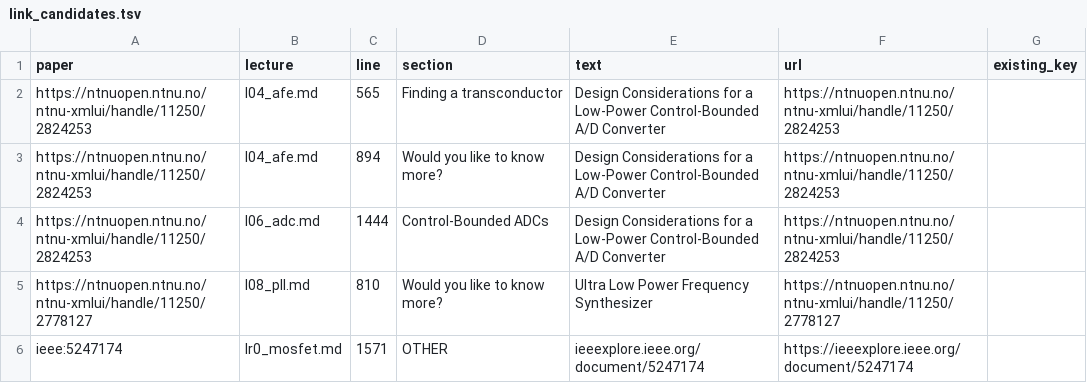
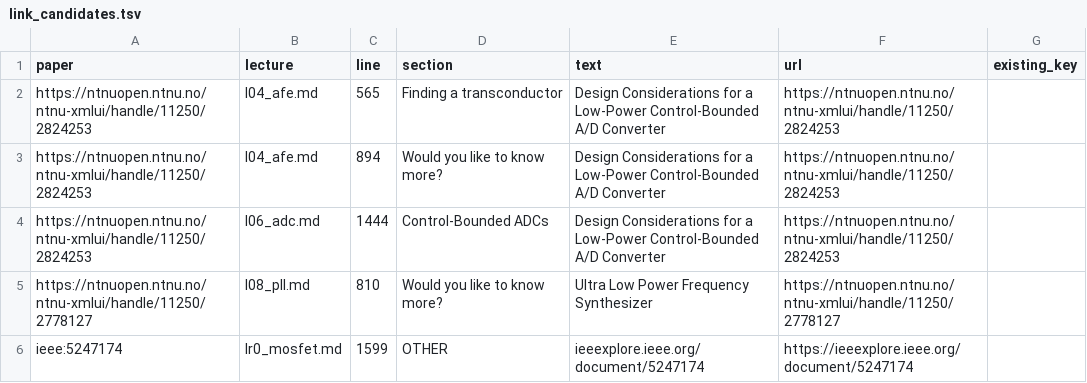
Before and after one commit to wulffern/aic2027, a TSV file: pdf/link_candidates.tsv, drawn as a sheet.

```diff
--- a/pdf/link_candidates.tsv
+++ b/pdf/link_candidates.tsv
@@ -5,2 +5,2 @@ https://ntnuopen.ntnu.no/ntnu-xmlui/handle/11250/2824253	l06_adc.md	1444	Control
 https://ntnuopen.ntnu.no/ntnu-xmlui/handle/11250/2778127	l08_pll.md	810	Would you like to know more?	Ultra Low Power Frequency Synthesizer	https://ntnuopen.ntnu.no/ntnu-xmlui/handle/11250/2778127	
-ieee:5247174	lr0_mosfet.md	1571	OTHER	ieeexplore.ieee.org/document/5247174	https://ieeexplore.ieee.org/document/5247174	
+ieee:5247174	lr0_mosfet.md	1599	OTHER	ieeexplore.ieee.org/document/5247174	https://ieeexplore.ieee.org/document/5247174	
```
